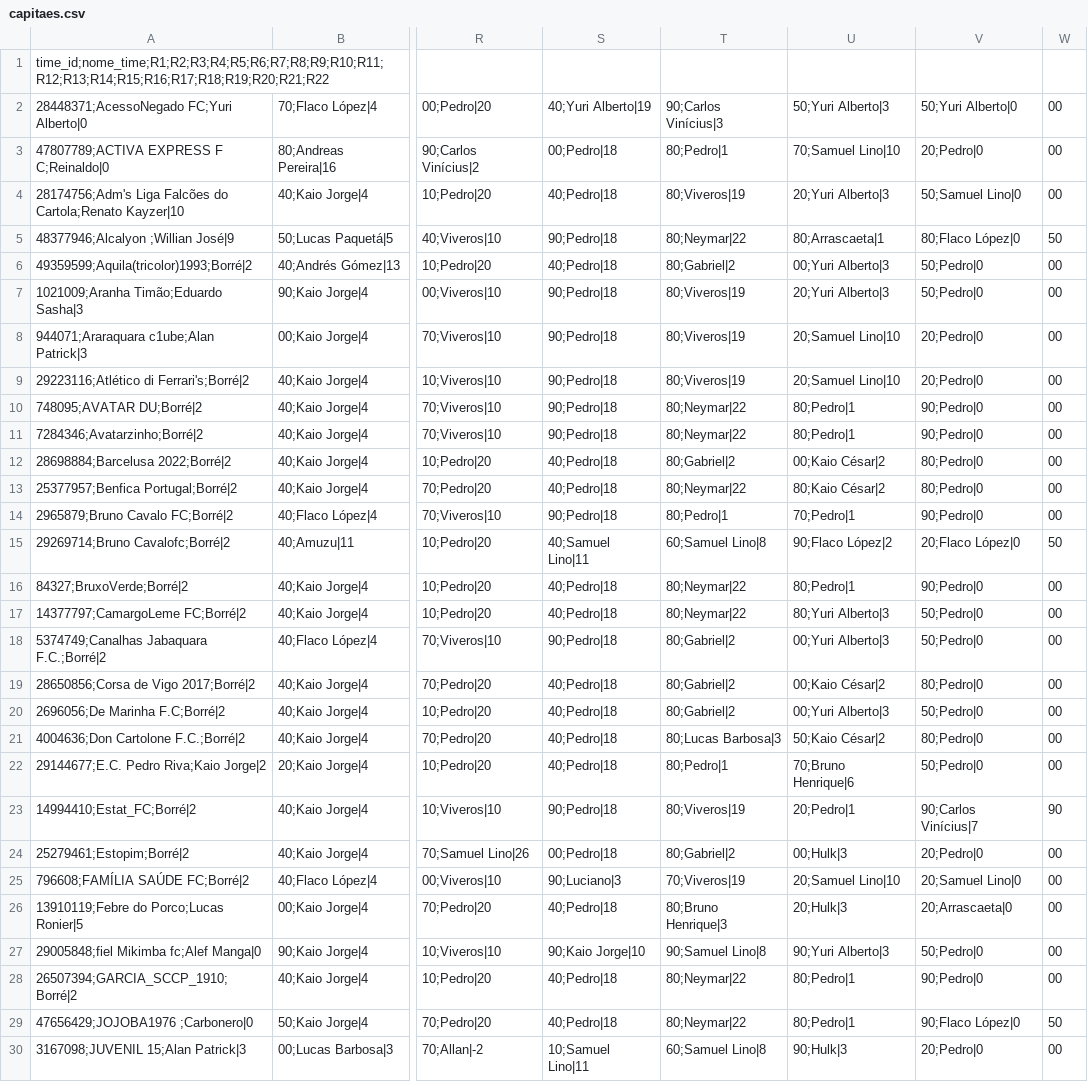
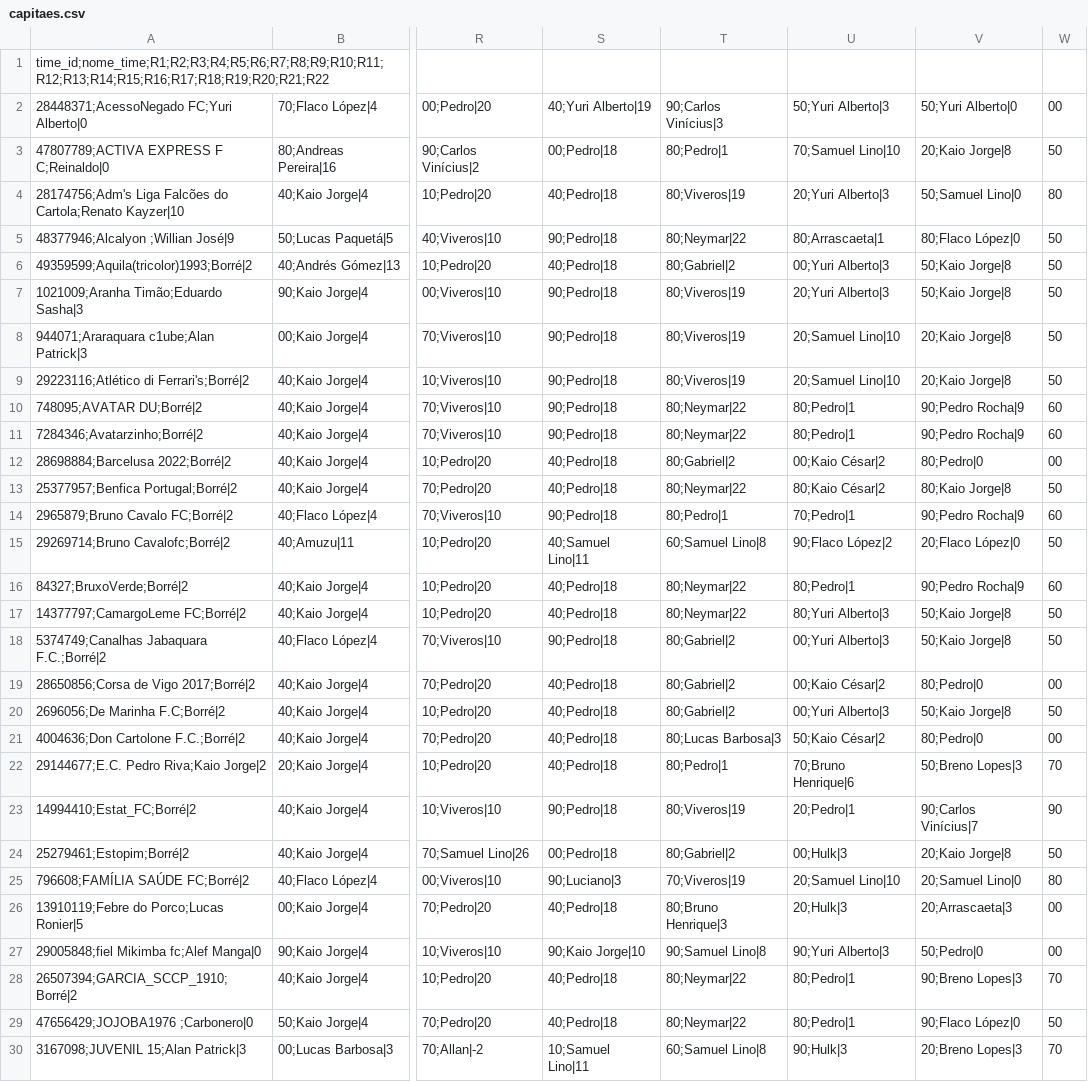
Before and after one commit to mmbsest90/liga-vila-cartobrothers-site, a CSV file: saida/capitaes.csv, drawn as a sheet; only a part is shown, gaps mark what is left out; the diff covers the shown part only; the diff names each change by its address in the sheet, - before the commit and + after, or states it on an @@ line.

```diff
--- a/saida/capitaes.csv
+++ b/saida/capitaes.csv
-V3: 20;Pedro|0
+V3: 20;Kaio Jorge|8
-W3: 00
+W3: 50
-W4: 00
+W4: 80
-V6:V7: 50;Pedro|0
+V6:V7: 50;Kaio Jorge|8
-W6:W9: 00
+W6:W9: 50
-V8:V9: 20;Pedro|0
+V8:V9: 20;Kaio Jorge|8
-V10:V11: 90;Pedro|0
+V10:V11: 90;Pedro Rocha|9
-W10:W11: 00
+W10:W11: 60
-V13: 80;Pedro|0
+V13: 80;Kaio Jorge|8
-W13: 00
+W13: 50
-V14: 90;Pedro|0
+V14: 90;Pedro Rocha|9
-W14: 00
+W14: 60
-V16: 90;Pedro|0
+V16: 90;Pedro Rocha|9
-W16: 00
+W16: 60
-V17:V18: 50;Pedro|0
+V17:V18: 50;Kaio Jorge|8
-W17:W18: 00
+W17:W18: 50
-V20: 50;Pedro|0
+V20: 50;Kaio Jorge|8
-W20: 00
+W20: 50
-V22: 50;Pedro|0
+V22: 50;Breno Lopes|3
-W22: 00
+W22: 70
-V24: 20;Pedro|0
+V24: 20;Kaio Jorge|8
-W24: 00
+W24: 50
-W25: 00
+W25: 80
-V26: 20;Arrascaeta|0
+V26: 20;Arrascaeta|3
-V28: 90;Pedro|0
+V28: 90;Breno Lopes|3
-W28: 00
+W28: 70
-V30: 20;Pedro|0
+V30: 20;Breno Lopes|3
-W30: 00
+W30: 70
```
Also changed, not shown: 47 edited cells elsewhere in this file, saida/capitao-mito.csv, saida/classificacao-anual.csv, 8 other files.
